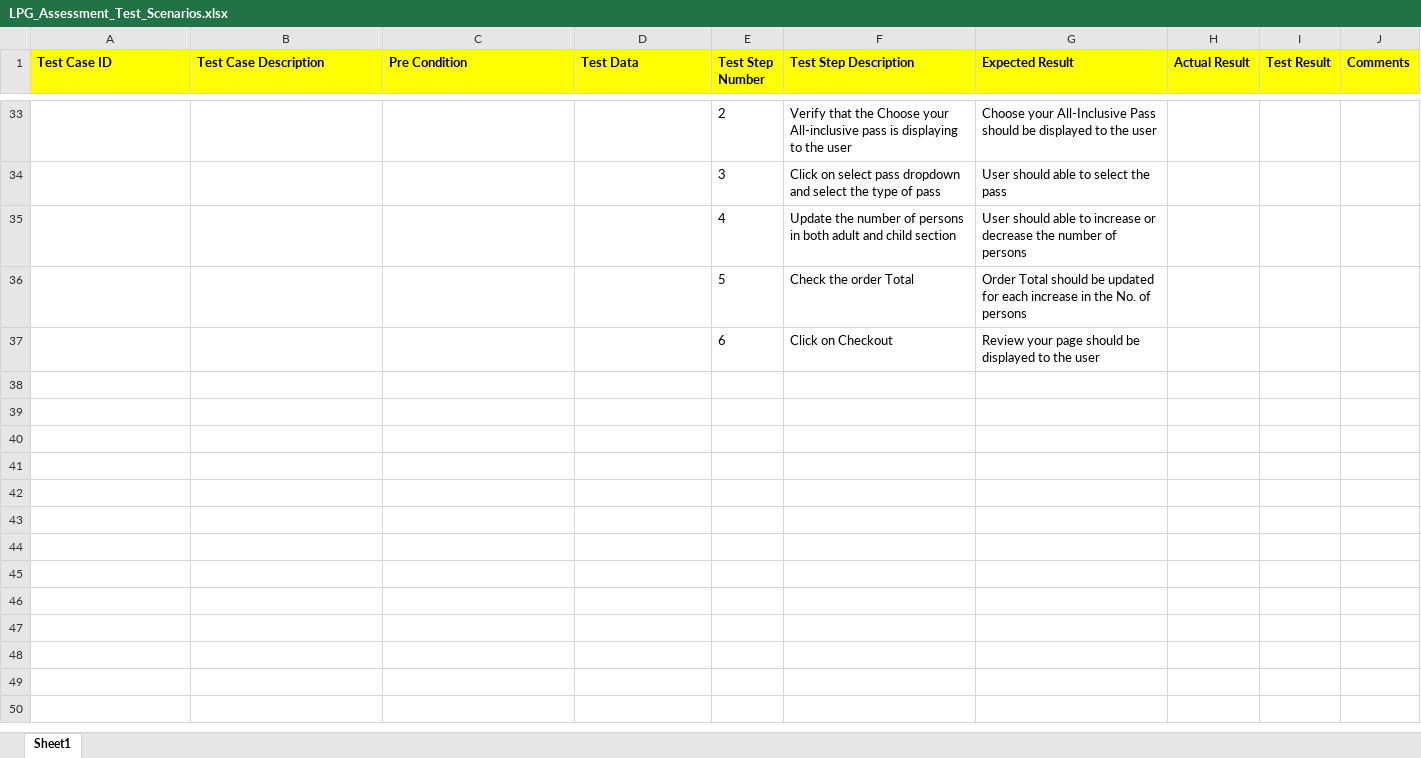
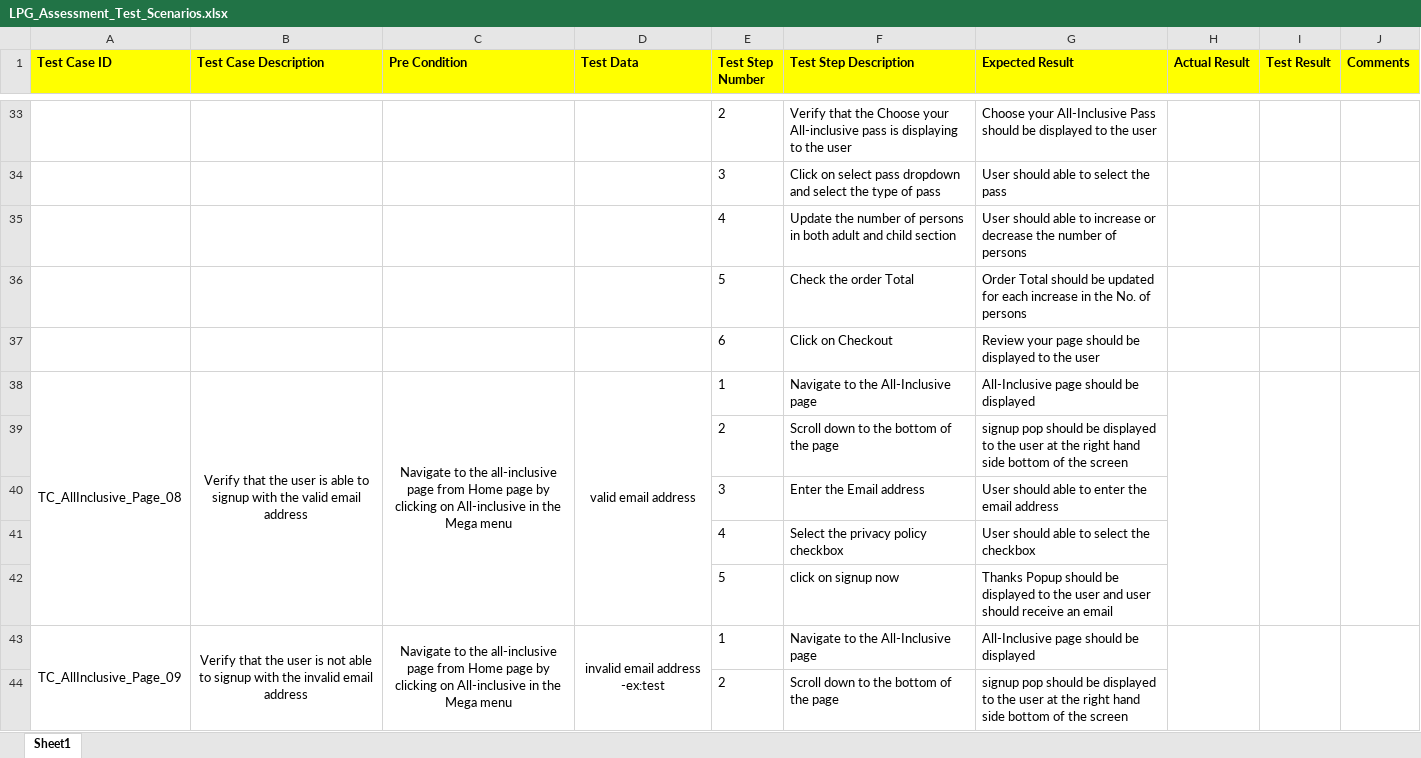
Before and after one commit to 637942/LPG_Technology_Assessment, an Excel workbook: LPG_Assessment_Test_Scenarios.xlsx, sheet Sheet1, drawn as a sheet; only a part is shown, gaps mark what is left out; values as stored, in another font and other column widths than the file's, no borders; the diff covers the shown part only; the diff names each change by its address in the sheet, - before the commit and + after, or states it on an @@ line.

```diff
--- a/LPG_Assessment_Test_Scenarios.xlsx (sheet Sheet1)
+++ b/LPG_Assessment_Test_Scenarios.xlsx (sheet Sheet1)
+row 38: TC_AllInclusive_Page_08 | Verify that the user is able to signup with the valid email address | Navigate to the all-inclusive page from Home page by clicking on All-inclusive in the Mega menu | valid email address | 1 | Navigate to the All-Inclusive page | All-Inclusive page should be displayed
+row 39:  |  |  |  | 2 | Scroll down to the bottom of the page | signup pop should be displayed to the user at the right hand side bottom of the screen
+row 40:  |  |  |  | 3 | Enter the Email address | User should able to enter the email address
+row 41:  |  |  |  | 4 | Select the privacy policy checkbox | User should able to select the checkbox
+row 42:  |  |  |  | 5 | click on signup now | Thanks Popup should be displayed to the user and user should receive an email
+row 43: TC_AllInclusive_Page_09 | Verify that the user is not able to signup with the invalid email address | Navigate to the all-inclusive page from Home page by clicking on All-inclusive in the Mega menu | invalid email address -ex:test | 1 | Navigate to the All-Inclusive page | All-Inclusive page should be displayed
+row 44:  |  |  |  | 2 | Scroll down to the bottom of the page | signup pop should be displayed to the user at the right hand side bottom of the screen
```
Also changed, not shown: 6 added rows and 1 edited cell elsewhere in this sheet.
